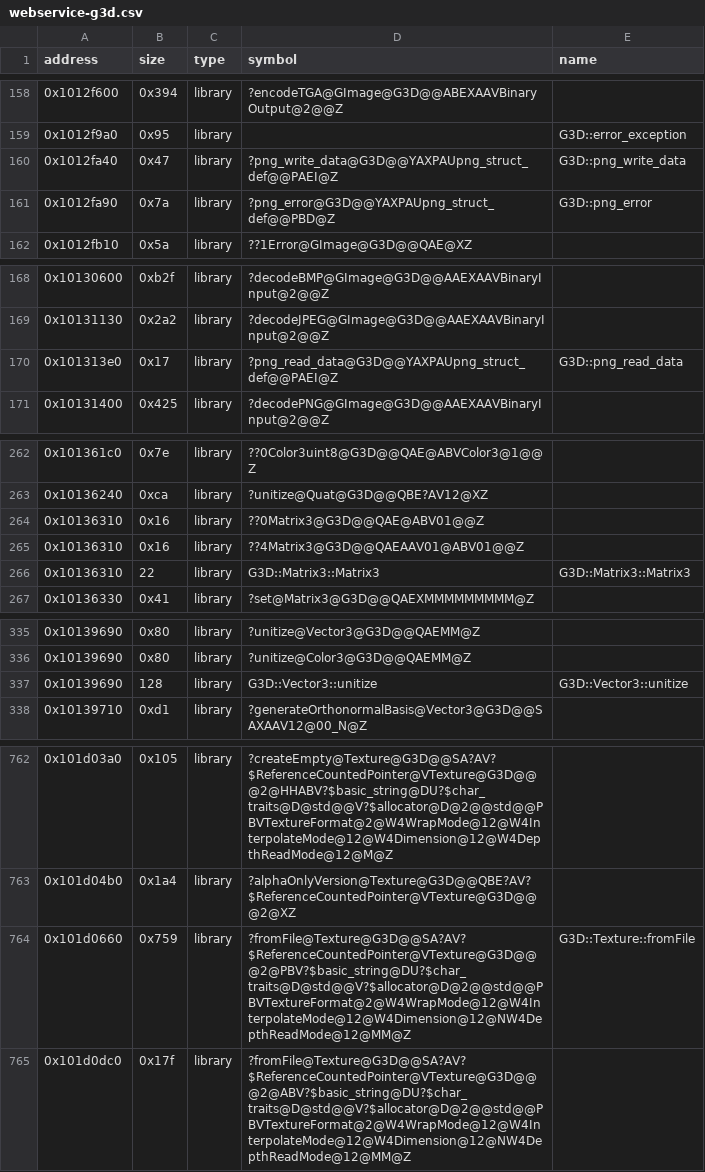
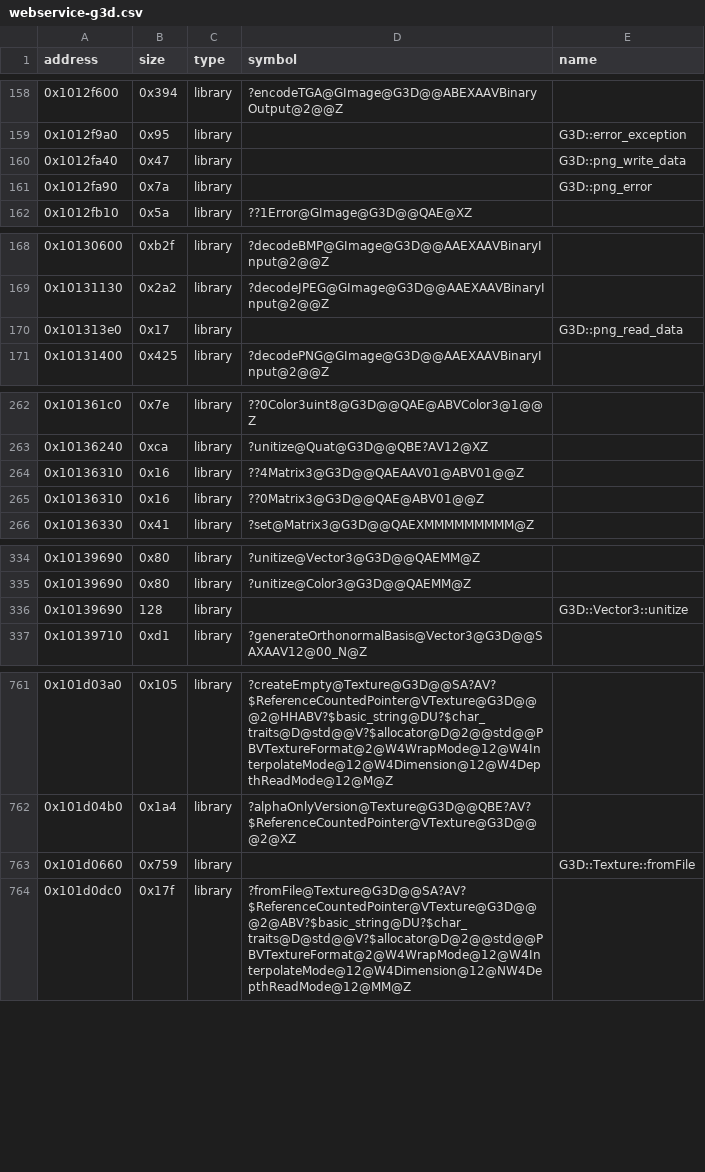
Before and after one commit to Iaying6564/OpenRBX, a CSV file: reccmp/webservice-g3d.csv, drawn as a sheet; only a part is shown, gaps mark what is left out.

Commit message:
Move rows that carry a name in the symbol cell back onto the name column
A symbol cell pairs through match_symbols, so a demangled spelling there, or a
mangled one our recompiled PDB does not hold, matches nothing -- and because
reccmp merges every row at an address into one entity, the dead cell also
overwrites the pairing a correct row made. Matrix3's copy constructor and
Vector3::unitize each had a second row of this kind at an address that already
paired, and the three libpng callbacks, Texture::fromFile, the WaitItem vector
_Xlen and Clusterer::go were keyed on a symbol only the original carries.

```diff
--- a/reccmp/webservice-g3d.csv
+++ b/reccmp/webservice-g3d.csv
@@ -159,4 +159,4 @@ address,size,type,symbol,name
 0x1012f9a0,0x95,library,,G3D::error_exception
-0x1012fa40,0x47,library,?png_write_data@G3D@@YAXPAUpng_struct_def@@PAEI@Z,G3D::png_write_data
-0x1012fa90,0x7a,library,?png_error@G3D@@YAXPAUpng_struct_def@@PBD@Z,G3D::png_error
+0x1012fa40,0x47,library,,G3D::png_write_data
+0x1012fa90,0x7a,library,,G3D::png_error
 0x1012fb10,0x5a,library,??1Error@GImage@G3D@@QAE@XZ,
@@ -169,3 +169,3 @@ address,size,type,symbol,name
 0x10131130,0x2a2,library,?decodeJPEG@GImage@G3D@@AAEXAAVBinaryInput@2@@Z,
-0x101313e0,0x17,library,?png_read_data@G3D@@YAXPAUpng_struct_def@@PAEI@Z,G3D::png_read_data
+0x101313e0,0x17,library,,G3D::png_read_data
 0x10131400,0x425,library,?decodePNG@GImage@G3D@@AAEXAAVBinaryInput@2@@Z,
@@ -263,5 +263,4 @@ address,size,type,symbol,name
 0x10136240,0xca,library,?unitize@Quat@G3D@@QBE?AV12@XZ,
+0x10136310,0x16,library,??4Matrix3@G3D@@QAEAAV01@ABV01@@Z,
 0x10136310,0x16,library,??0Matrix3@G3D@@QAE@ABV01@@Z,
-0x10136310,0x16,library,??4Matrix3@G3D@@QAEAAV01@ABV01@@Z,
-0x10136310,22,library,G3D::Matrix3::Matrix3,G3D::Matrix3::Matrix3
 0x10136330,0x41,library,?set@Matrix3@G3D@@QAEXMMMMMMMMM@Z,
@@ -336,3 +335,3 @@ address,size,type,symbol,name
 0x10139690,0x80,library,?unitize@Color3@G3D@@QAEMM@Z,
-0x10139690,128,library,G3D::Vector3::unitize,G3D::Vector3::unitize
+0x10139690,128,library,,G3D::Vector3::unitize
 0x10139710,0xd1,library,?generateOrthonormalBasis@Vector3@G3D@@SAXAAV12@00_N@Z,
@@ -763,3 +762,3 @@ address,size,type,symbol,name
 0x101d04b0,0x1a4,library,?alphaOnlyVersion@Texture@G3D@@QBE?AV?$ReferenceCountedPointer@VTexture@G3D@@@2@XZ,
-0x101d0660,0x759,library,?fromFile@Texture@G3D@@SA?AV?$ReferenceCountedPointer@VTexture@G3D@@@2@PBV?$basic_string@DU?$char_traits@D@std@@V?$allocator@D@2@@std@@PBVTextureFormat@2@W4WrapMode@12@W4InterpolateMode@12@W4Dimension@12@NW4DepthReadMode@12@MM@Z,G3D::Texture::fromFile
+0x101d0660,0x759,library,,G3D::Texture::fromFile
 0x101d0dc0,0x17f,library,?fromFile@Texture@G3D@@SA?AV?$ReferenceCountedPointer@VTexture@G3D@@@2@ABV?$basic_string@DU?$char_traits@D@std@@V?$allocator@D@2@@std@@PBVTextureFormat@2@W4WrapMode@12@W4InterpolateMode@12@W4Dimension@12@NW4DepthReadMode@12@MM@Z,
```
Also changed, not shown: reccmp/webservice-stl.csv, 1 other file.
